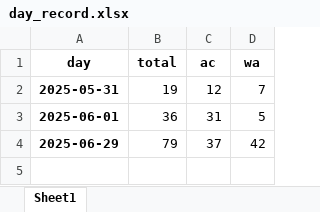
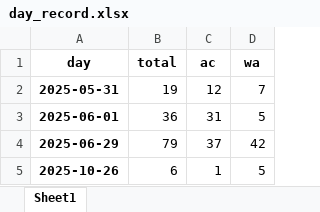
Before and after one commit to Zhaoyi-Tian/VocabSlayer_update, an Excel workbook: server/day_record.xlsx, sheet Sheet1, drawn as a sheet; values as stored, in another font and other column widths than the file's, no borders; the diff names each change by its address in the sheet, - before the commit and + after, or states it on an @@ line.

```diff
--- a/server/day_record.xlsx (sheet Sheet1)
+++ b/server/day_record.xlsx (sheet Sheet1)
+row 5: 2025-10-26 | 6 | 1 | 5
```
Also changed, not shown: server/book.xlsx, server/data.xlsx, 25 other files.
